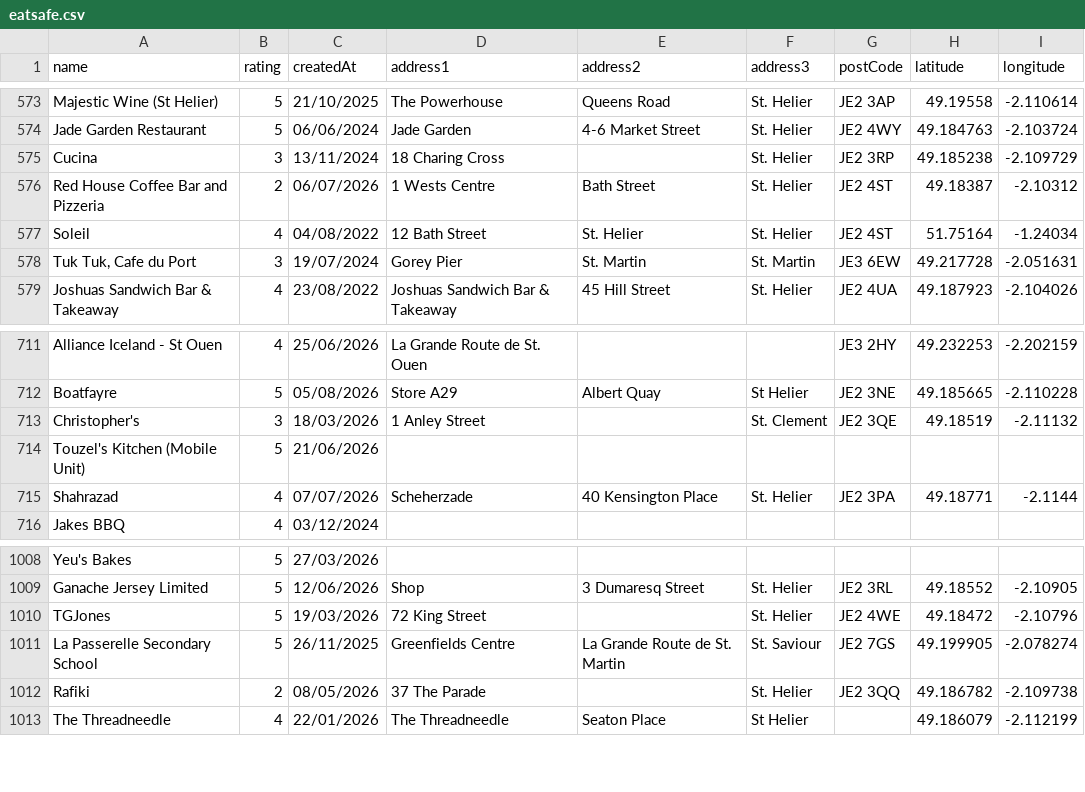
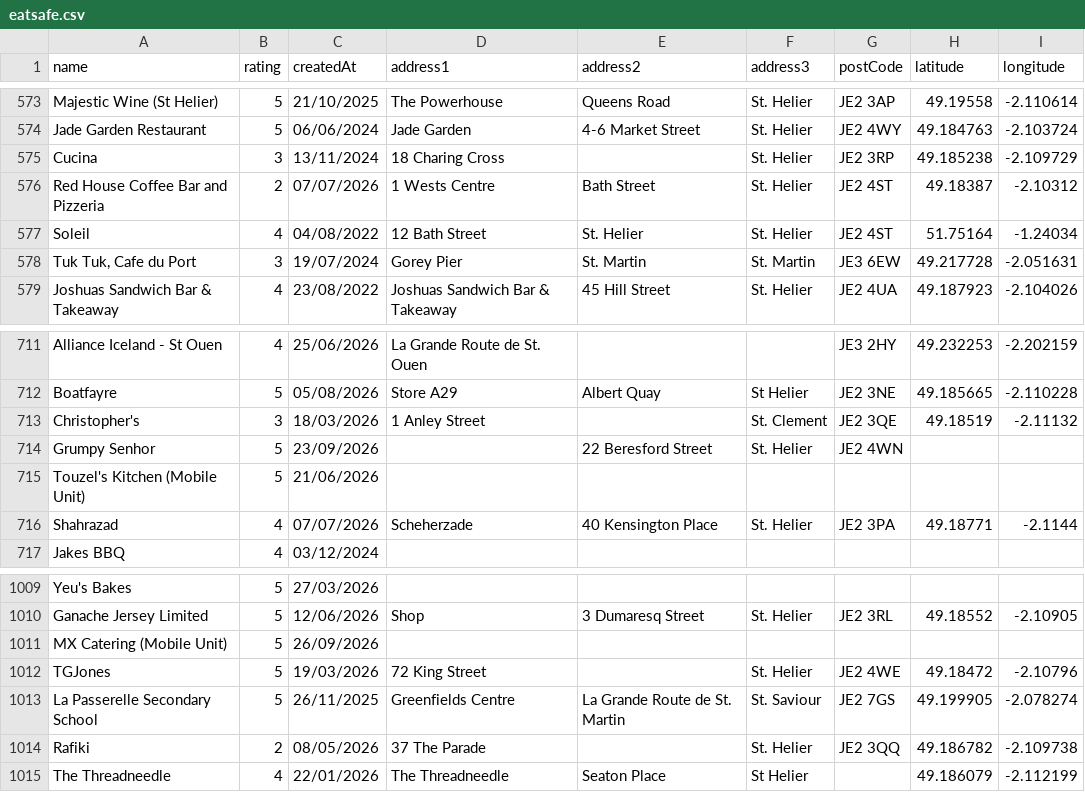
Before and after one commit to glitchjsy/opendata-downloads, a CSV file: data/eatsafe/eatsafe.csv, drawn as a sheet; only a part is shown, gaps mark what is left out.

```diff
--- a/data/eatsafe/eatsafe.csv
+++ b/data/eatsafe/eatsafe.csv
@@ -575,3 +575,3 @@ Jade Garden Restaurant,5,06/06/2024,Jade Garden,4-6  Market Street,St. Helier,JE
 Cucina,3,13/11/2024,18  Charing Cross,,St. Helier,JE2 3RP,49.185238,-2.109729
-Red House Coffee Bar and Pizzeria,2,06/07/2026,1 Wests Centre,Bath Street,St. Helier,JE2 4ST,49.18387,-2.10312
+Red House Coffee Bar and Pizzeria,2,07/07/2026,1 Wests Centre,Bath Street,St. Helier,JE2 4ST,49.18387,-2.10312
 Soleil,4,04/08/2022,12 Bath Street,St. Helier,St. Helier,JE2 4ST,51.75164,-1.24034
@@ -713,2 +713,3 @@ Boatfayre,5,05/08/2026,Store A29,Albert Quay,St Helier,JE2 3NE,49.185665,-2.1102
 Christopher's,3,18/03/2026,1 Anley Street,,St. Clement,JE2 3QE,49.18519,-2.11132
+Grumpy Senhor,5,23/09/2026,,22  Beresford Street,St. Helier,JE2 4WN,,
 Touzel's Kitchen (Mobile Unit),5,21/06/2026,,,,,,
@@ -1009,2 +1010,3 @@ Yeu's Bakes,5,27/03/2026,,,,,,
 Ganache Jersey Limited,5,12/06/2026,Shop,3  Dumaresq Street,St. Helier,JE2 3RL,49.18552,-2.10905
+MX Catering (Mobile Unit),5,26/09/2026,,,,,,
 TGJones,5,19/03/2026,72  King Street,,St. Helier,JE2 4WE,49.18472,-2.10796
```
Also changed, not shown: 7 other files.
